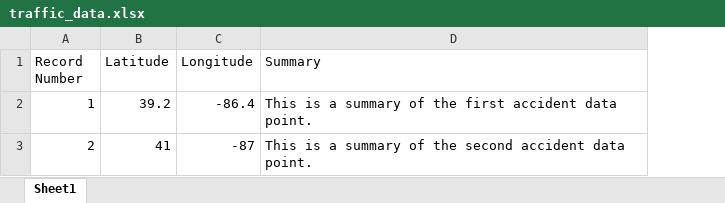
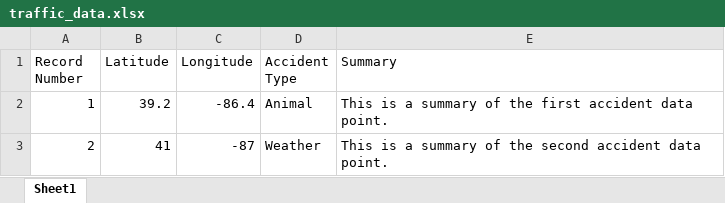
Before and after one commit to martinkt14/accident-mapper, an Excel workbook: src/img/traffic_data.xlsx, sheet Sheet1, drawn as a sheet; values as stored, in another font and other column widths than the file's, no borders; the diff names each change by its address in the sheet, - before the commit and + after, or states it on an @@ line.

```diff
--- a/src/img/traffic_data.xlsx (sheet Sheet1)
+++ b/src/img/traffic_data.xlsx (sheet Sheet1)
+column D (Accident Type), rows 2-3: Animal | Weather
```
Also changed, not shown: 9 other files.
